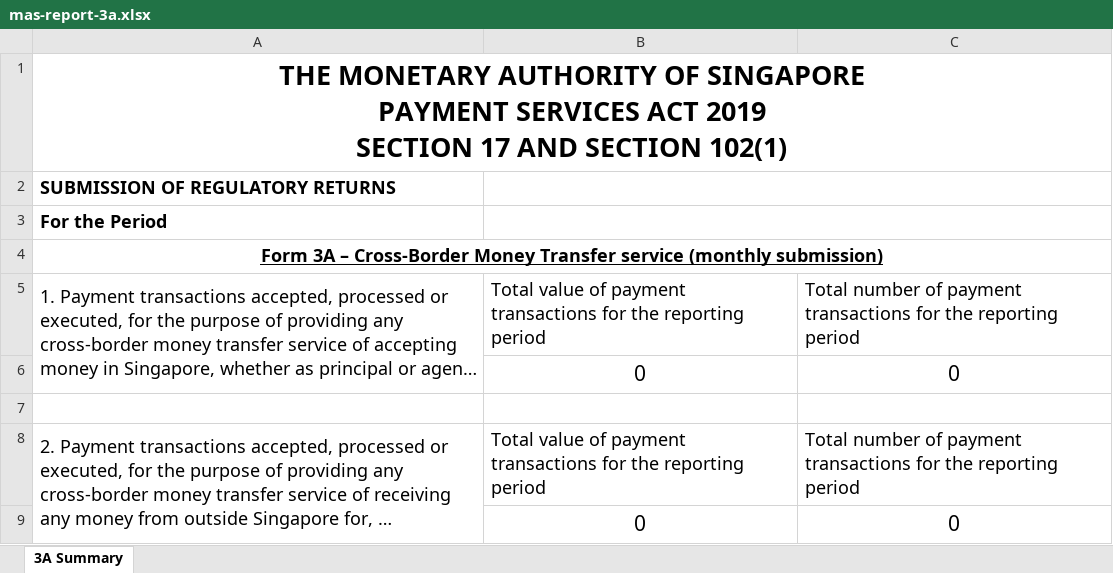
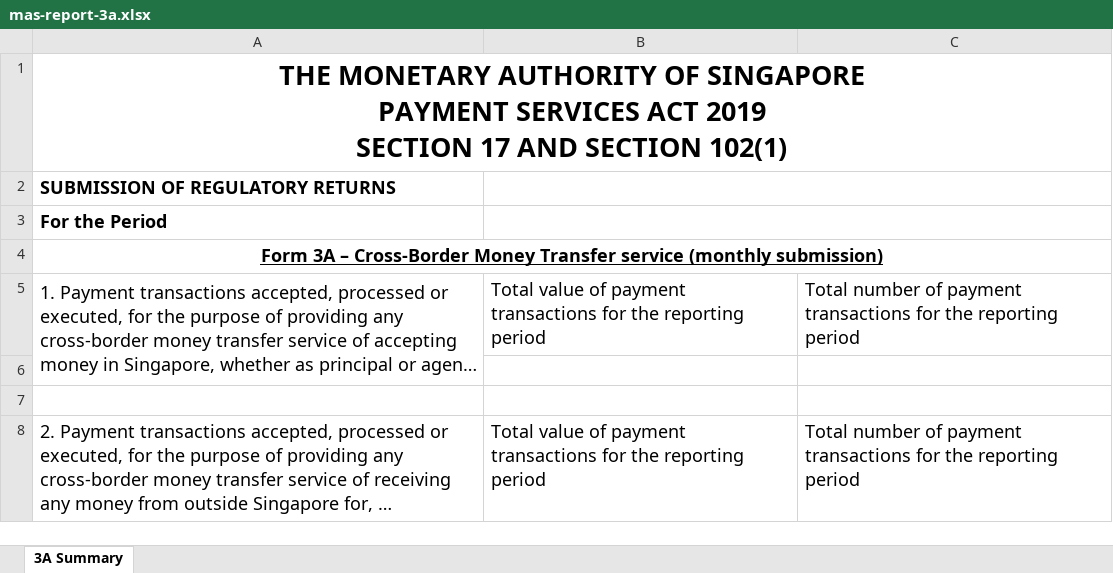
Before and after one commit to dtcpay-kevinxie/dtc-settlement-engine, an Excel workbook: src/main/resources/xlsx-templates/mas-report-3a.xlsx, sheet 3A Summary, drawn as a sheet; long unchanged cells end in …; values as stored, in another font and other column widths than the file's, no borders; the diff names each change by its address in the sheet, - before the commit and + after, or states it on an @@ line.

```diff
--- a/src/main/resources/xlsx-templates/mas-report-3a.xlsx (sheet 3A Summary)
+++ b/src/main/resources/xlsx-templates/mas-report-3a.xlsx (sheet 3A Summary)
-row 6:  | 0 | 0
+row 6: (empty)
-A8:A9 merged
-row 9:  | 0 | 0
```
Also changed, not shown: src/main/resources/xlsx-templates/mas-report-2a.xlsx, src/main/resources/xlsx-templates/mas-report-2b.xlsx, 9 other files.
